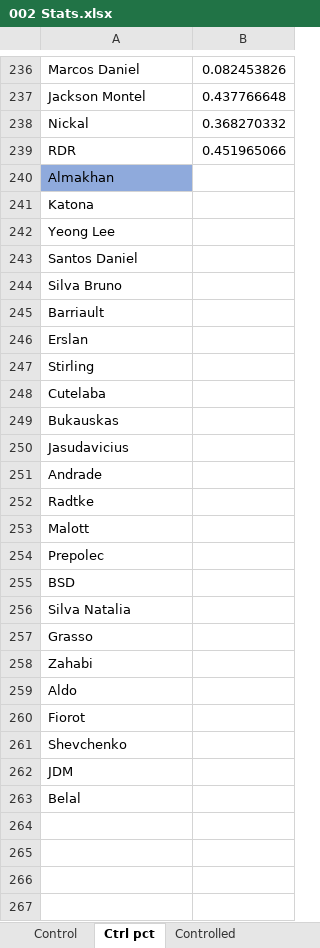
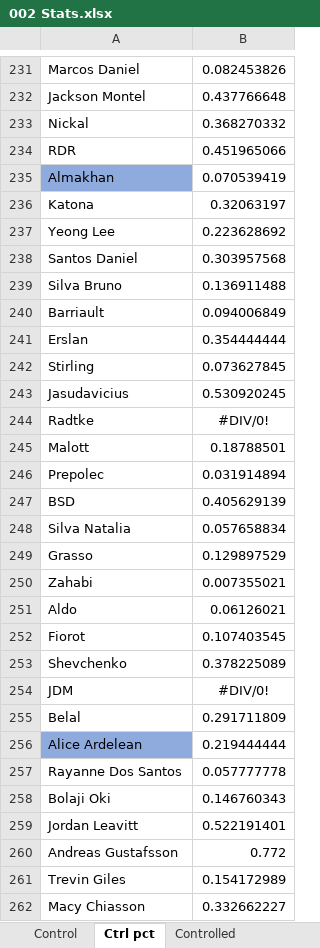
Before and after one commit to MMAEagle/MMA-Stats, an Excel workbook: APP/002 Stats.xlsx, sheet Ctrl pct, drawn as a sheet; only a part is shown, gaps mark what is left out; values as stored, in another font and other column widths than the file's, no borders; removed rows and columns are numbered as before the commit, all else as after; the diff covers the shown part only; the diff names each change by its address in the sheet, - before the commit and + after, or states it on an @@ line.

```diff
--- a/APP/002 Stats.xlsx (sheet Ctrl pct)
+++ b/APP/002 Stats.xlsx (sheet Ctrl pct)
-B235: (empty)
+B235: 0.070539419
-B236: (empty)
+B236: 0.32063197
-B237: (empty)
+B237: 0.223628692
-B238: (empty)
+B238: 0.303957568
-B239: (empty)
+B239: 0.136911488
-B240: (empty)
+B240: 0.094006849
-B241: (empty)
+B241: 0.354444444
-B242: (empty)
+B242: 0.073627845
-row 248: Cutelaba
-row 249: Bukauskas
-B243: (empty)
+B243: 0.530920245
-row 251: Andrade
-B244: (empty)
+B244: #DIV/0!
-B245: (empty)
+B245: 0.18788501
-B246: (empty)
+B246: 0.031914894
-B247: (empty)
+B247: 0.405629139
-B248: (empty)
+B248: 0.057658834
-B249: (empty)
+B249: 0.129897529
-B250: (empty)
+B250: 0.007355021
-B251: (empty)
+B251: 0.06126021
-B252: (empty)
+B252: 0.107403545
-B253: (empty)
+B253: 0.378225089
-B254: (empty)
+B254: #DIV/0!
-B255: (empty)
+B255: 0.291711809
+row 256: Alice Ardelean | 0.219444444
+row 257: Rayanne Dos Santos | 0.057777778
+row 258: Bolaji Oki | 0.146760343
+row 259: Jordan Leavitt | 0.522191401
+row 260: Andreas Gustafsson | 0.772
+row 261: Trevin Giles | 0.154172989
+row 262: Macy Chiasson | 0.332662227
```
Also changed, not shown: 11 added rows, 5 removed rows and 3 edited cells elsewhere in this sheet, sheet App, sheet Control, sheet Controlled, sheet Controlled pct, sheet Fight Time, formulas that keep their value.
